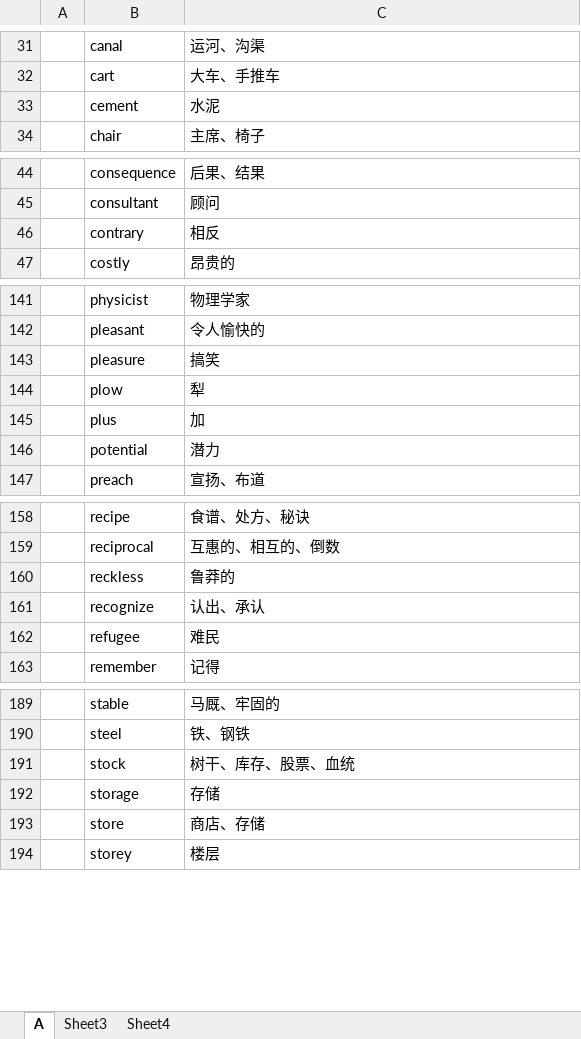
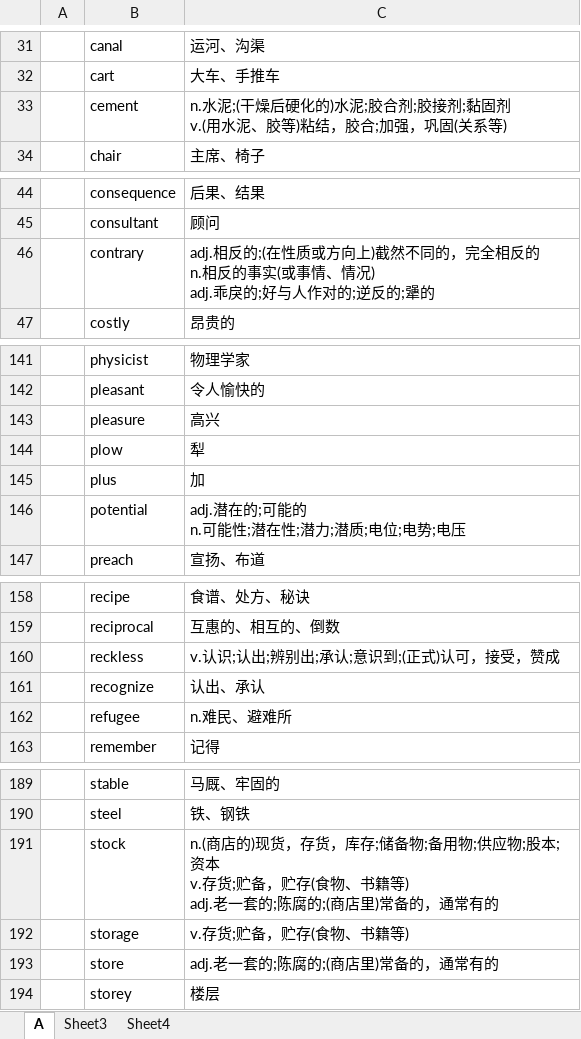
Before and after one commit to lvzhaolz/english-record, an Excel workbook: word-record.xlsx, sheet A, drawn as a sheet; only a part is shown, gaps mark what is left out; values as stored, in another font and other column widths than the file's, no borders; ↵ is a line break in a cell; the diff covers the shown part only; the diff names each change by its address in the sheet, - before the commit and + after, or states it on an @@ line.

```diff
--- a/word-record.xlsx (sheet A)
+++ b/word-record.xlsx (sheet A)
-C33: 水泥
+C33: n.水泥;(干燥后硬化的)水泥;胶合剂;胶接剂;黏固剂 ↵ v.(用水泥、胶等)粘结，胶合;加强，巩固(关系等)
-C46: 相反
+C46: adj.相反的;(在性质或方向上)截然不同的，完全相反的 ↵ n.相反的事实(或事情、情况) ↵ adj.乖戾的;好与人作对的;逆反的;犟的
-C143: 搞笑
+C143: 高兴
-C146: 潜力
+C146: adj.潜在的;可能的 ↵ n.可能性;潜在性;潜力;潜质;电位;电势;电压
-C160: 鲁莽的
+C160: v.认识;认出;辨别出;承认;意识到;(正式)认可，接受，赞成
-C162: 难民
+C162: n.难民、避难所
-C191: 树干、库存、股票、血统
+C191: n.(商店的)现货，存货，库存;储备物;备用物;供应物;股本;资本 ↵ v.存货;贮备，贮存(食物、书籍等) ↵ adj.老一套的;陈腐的;(商店里)常备的，通常有的
-C192: 存储
+C192: v.存货;贮备，贮存(食物、书籍等)
-C193: 商店、存储
+C193: adj.老一套的;陈腐的;(商店里)常备的，通常有的
```
Also changed, not shown: 899 added rows and 1 edited cell elsewhere in this sheet, sheet Sheet3, sheet Sheet4.
